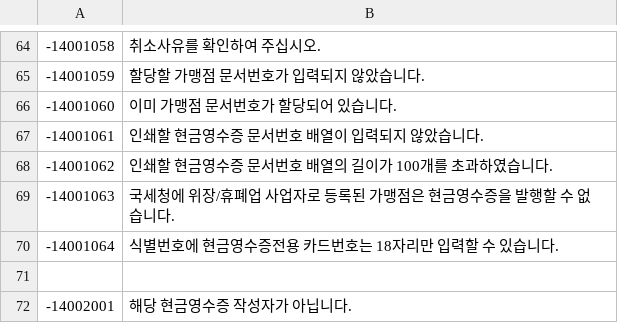
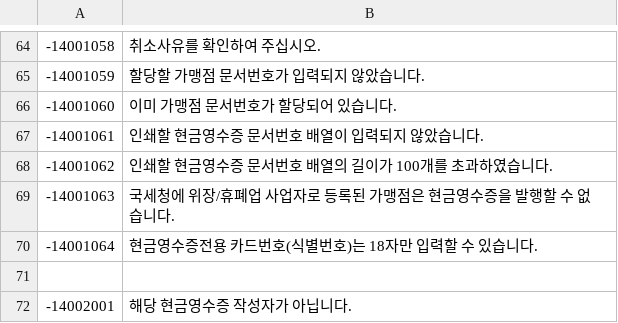
Before and after one commit to linkhub-sdk/popbill.exception, a CSV file: 140_cashbill.csv, drawn as a sheet; only a part is shown, gaps mark what is left out.

Commit message:
Update 140_cashbill.csv

```diff
--- a/140_cashbill.csv
+++ b/140_cashbill.csv
@@ -69,3 +69,3 @@
 -14001063,국세청에 위장/휴폐업 사업자로 등록된 가맹점은 현금영수증을 발행할 수 없습니다.
--14001064,식별번호에 현금영수증전용 카드번호는 18자리만 입력할 수 있습니다.
+-14001064,현금영수증전용 카드번호(식별번호)는 18자만 입력할 수 있습니다.
 ,
```
